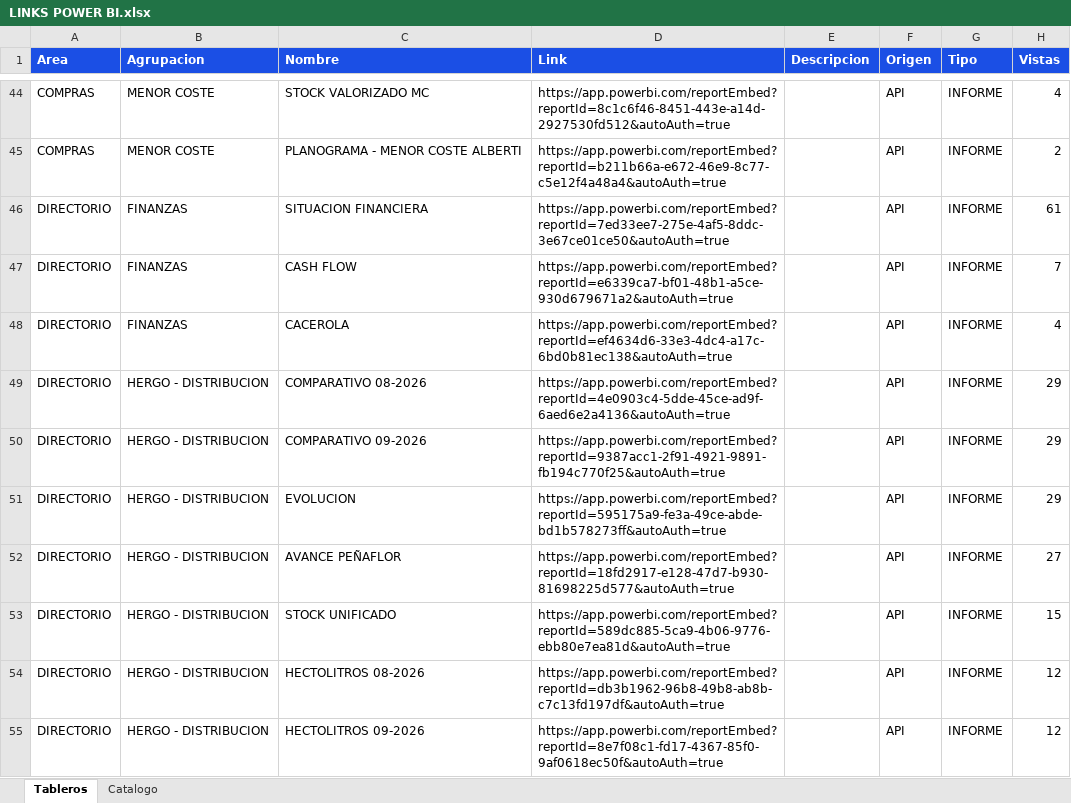
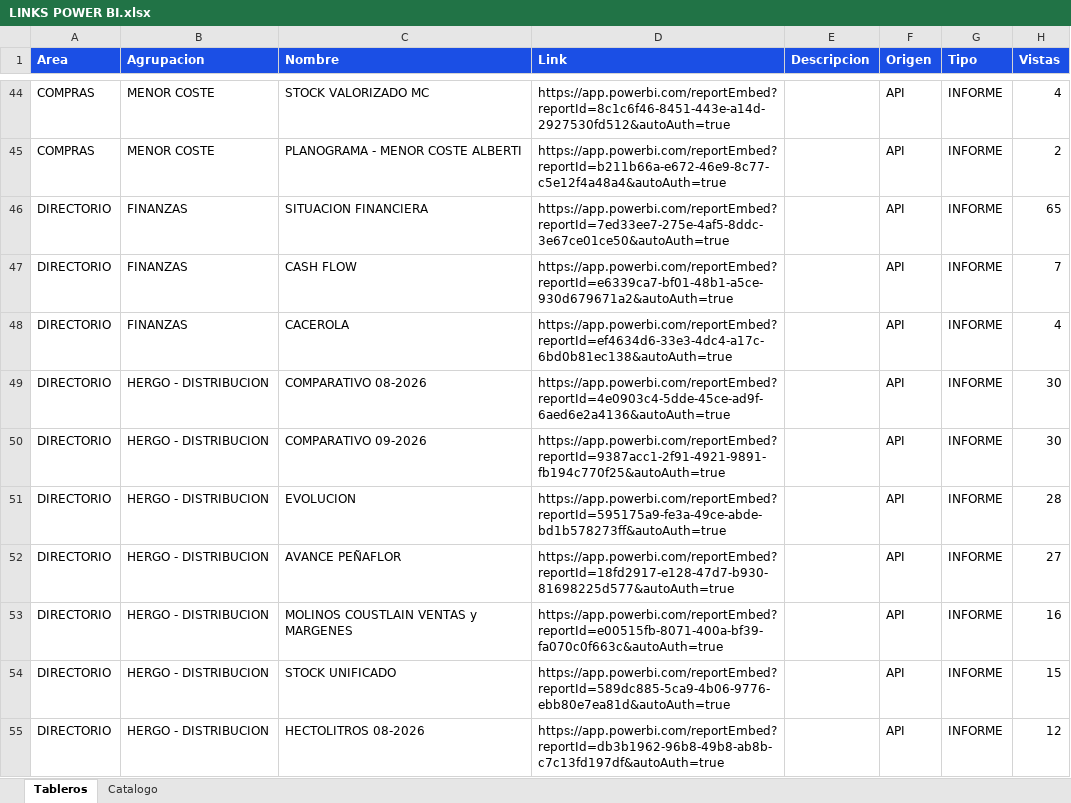
Before and after one commit to planeamientocomercialhergo-cyber/tableros-powerbi, an Excel workbook: LINKS POWER BI.xlsx, sheet Tableros, drawn as a sheet; only a part is shown, gaps mark what is left out; the shorter side is filled out with more unchanged rows; values as stored, in another font and other column widths than the file's, no borders; the diff covers the shown part only; the diff names each change by its address in the sheet, - before the commit and + after, or states it on an @@ line.

Commit message:
Actualizo tableros (2026-09-16 07:37) - 121 informes de Power BI y 27 links a mano

```diff
--- a/LINKS POWER BI.xlsx (sheet Tableros)
+++ b/LINKS POWER BI.xlsx (sheet Tableros)
-H46 (Vistas): 61
+H46 (Vistas): 65
-H49:H50 (Vistas): 29
+H49:H50 (Vistas): 30
-H51 (Vistas): 29
+H51 (Vistas): 28
+row 53: DIRECTORIO | HERGO - DISTRIBUCION | MOLINOS COUSTLAIN VENTAS y MARGENES | https://app.powerbi.com/reportEmbed?reportId=e00515fb-8071-400a-bf39-fa070c0f663c&autoAuth=true |  | API | INFORME | 16
```
Also changed, not shown: 5 added rows, 6 removed rows and 28 edited cells elsewhere in this sheet, sheet Catalogo.
